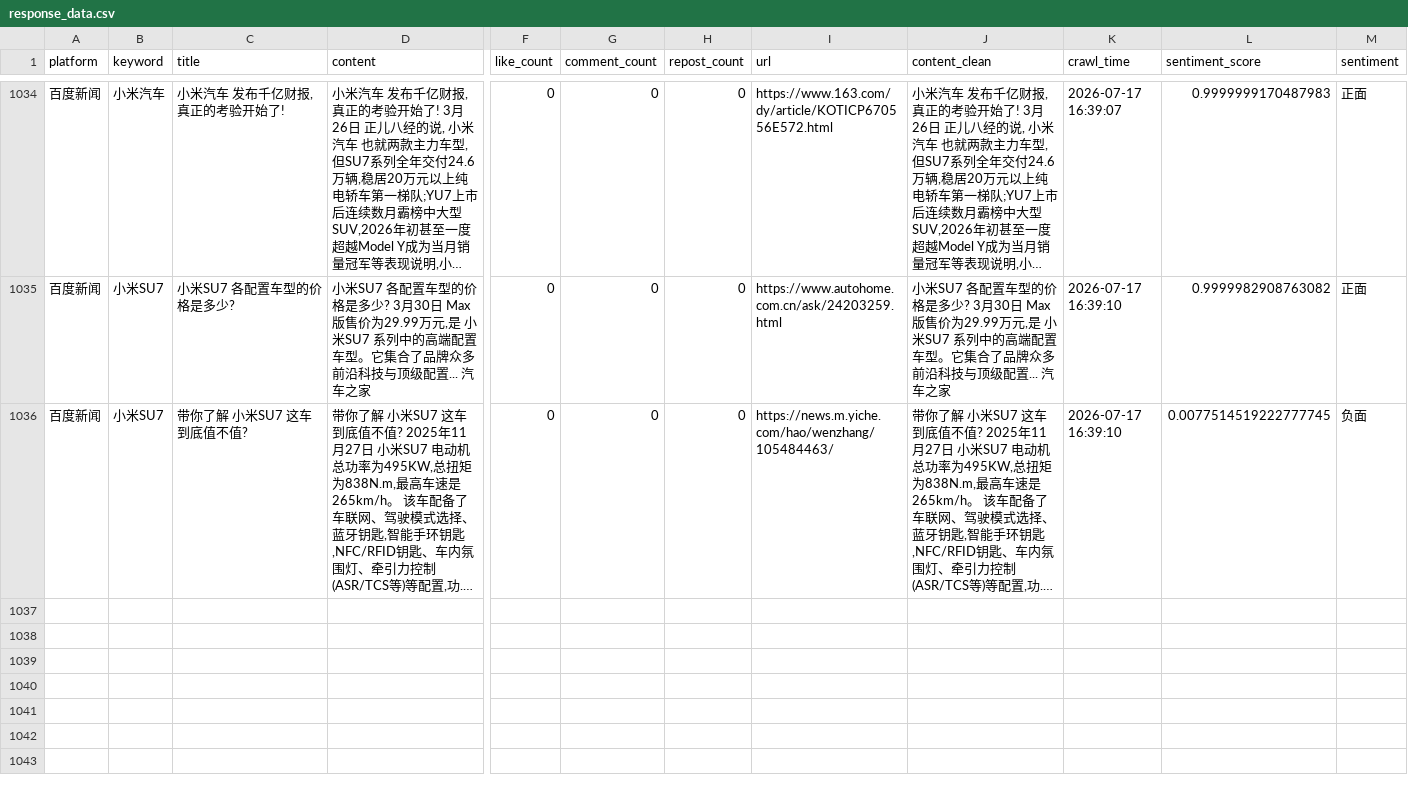
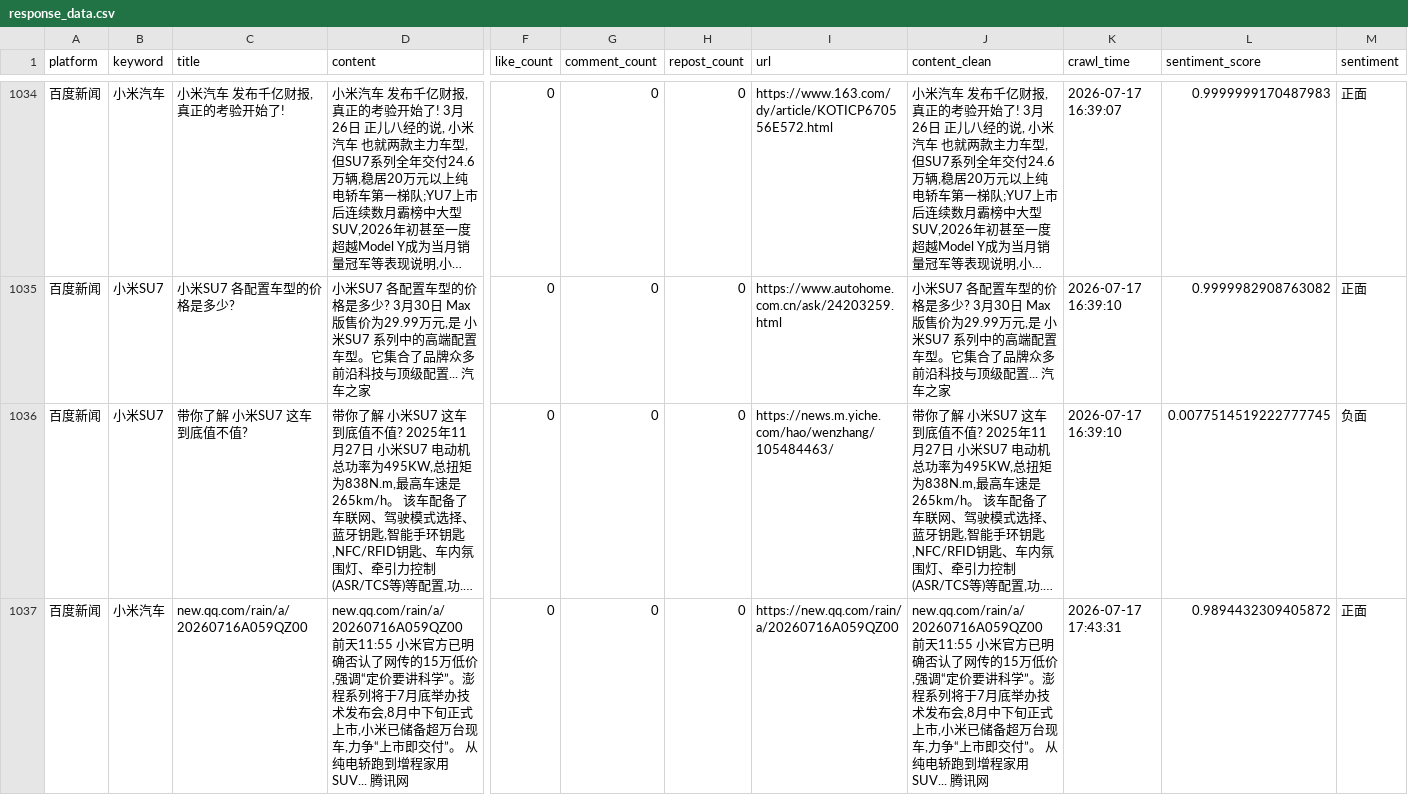
Before and after one commit to falaowang328-ux/xiaomi-opinion-system, a CSV file: data/response_data.csv, drawn as a sheet; only a part is shown, gaps mark what is left out; long unchanged cells end in …; rows hold the shown columns only; the diff names each change by its address in the sheet, - before the commit and + after, or states it on an @@ line.

```diff
--- a/data/response_data.csv
+++ b/data/response_data.csv
+row 1037: 百度新闻 | 小米汽车 | new.qq.com/rain/a/20260716A059QZ00 | new.qq.com/rain/a/20260716A059QZ00 前天11:55 小米官方已明确否认了网传的15万低价,强调“定价要讲科学”。澎程系列将于7月底举办技术发布会,8月中下旬正式上市,小米已储备超万台现车,力争“上市即交付”。 从纯电轿跑到增程家用SUV... 腾讯网 | 0 | 0 | 0 | https://new.qq.com/rain/a/20260716A059QZ00 | new.qq.com/rain/a/20260716A059QZ00 前天11:55 小米官方已明确否认了网传的15万低价,强调“定价要讲科学”。澎程系列将于7月底举办技术发布会,8月中下旬正式上市,小米已储备超万台现车,力争“上市即交付”。 从纯电轿跑到增程家用SUV... 腾讯网 | 2026-07-17 17:43:31 | 0.9894432309405872 | 正面
```
Also changed, not shown: data/baidu_realtime_data.csv, 1 other file.
